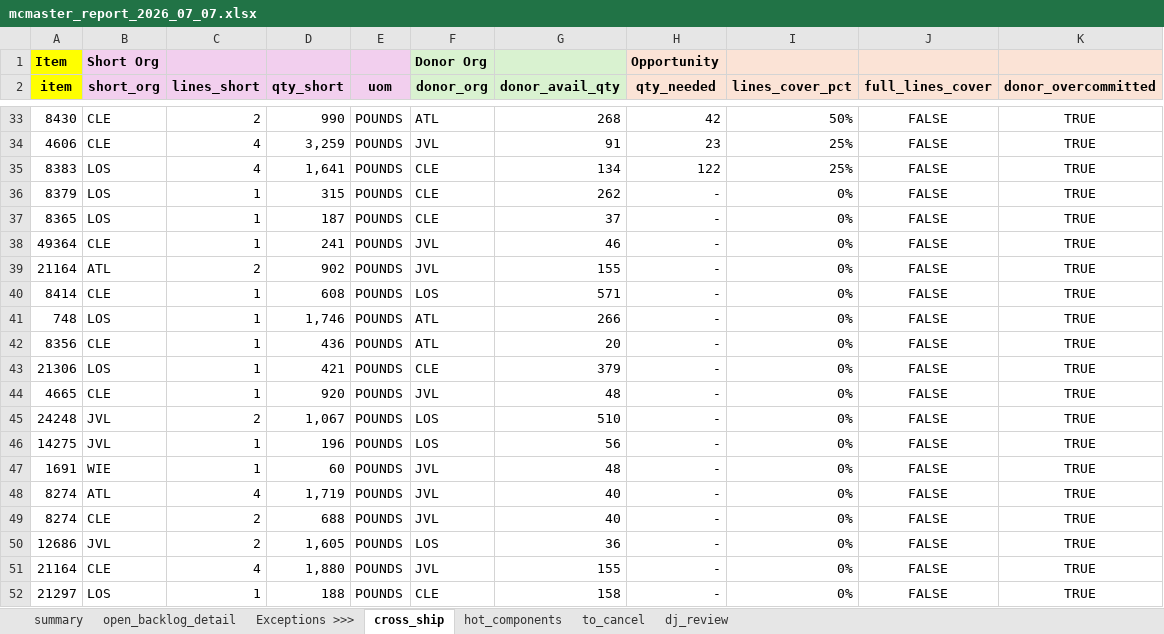
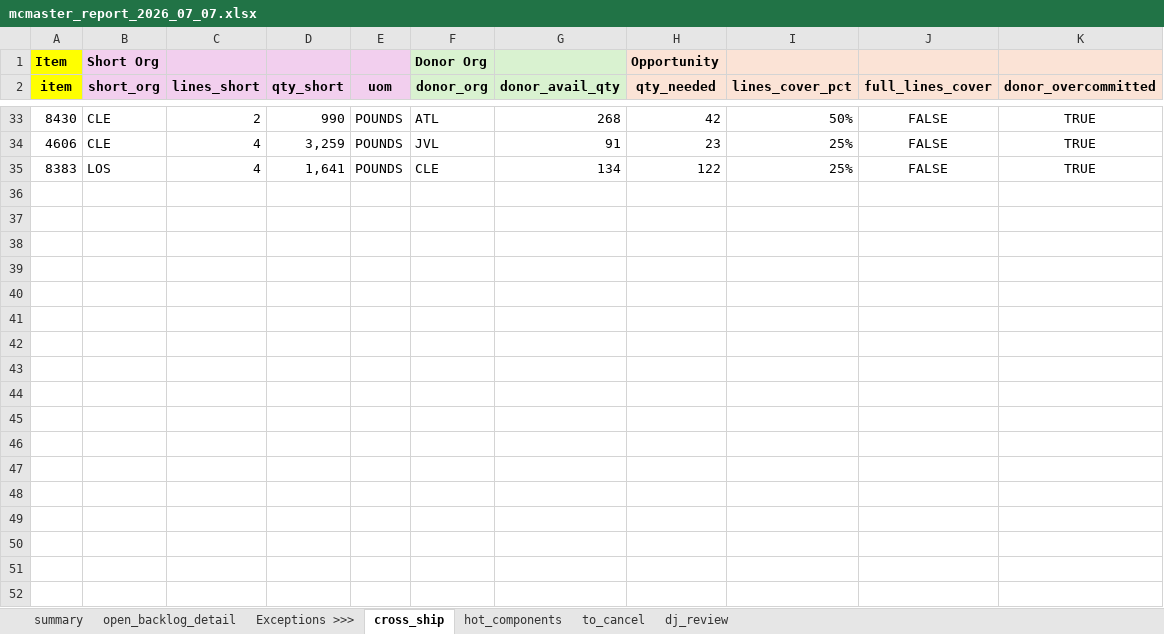
Before and after one commit to matthewcurphey/base, an Excel workbook: reports/mcmaster/archive/mcmaster_report_2026_07_07.xlsx, sheet cross_ship, drawn as a sheet; only a part is shown, gaps mark what is left out; values as stored, in another font and other column widths than the file's, no borders; the diff names each change by its address in the sheet, - before the commit and + after, or states it on an @@ line.

```diff
--- a/reports/mcmaster/archive/mcmaster_report_2026_07_07.xlsx (sheet cross_ship)
+++ b/reports/mcmaster/archive/mcmaster_report_2026_07_07.xlsx (sheet cross_ship)
-row 36: 8379 | LOS | 1 | 315 | POUNDS | CLE | 262 | - | 0% | FALSE | TRUE
-row 37: 8365 | LOS | 1 | 187 | POUNDS | CLE | 37 | - | 0% | FALSE | TRUE
-row 38: 49364 | CLE | 1 | 241 | POUNDS | JVL | 46 | - | 0% | FALSE | TRUE
-row 39: 21164 | ATL | 2 | 902 | POUNDS | JVL | 155 | - | 0% | FALSE | TRUE
-row 40: 8414 | CLE | 1 | 608 | POUNDS | LOS | 571 | - | 0% | FALSE | TRUE
-row 41: 748 | LOS | 1 | 1,746 | POUNDS | ATL | 266 | - | 0% | FALSE | TRUE
-row 42: 8356 | CLE | 1 | 436 | POUNDS | ATL | 20 | - | 0% | FALSE | TRUE
-row 43: 21306 | LOS | 1 | 421 | POUNDS | CLE | 379 | - | 0% | FALSE | TRUE
-row 44: 4665 | CLE | 1 | 920 | POUNDS | JVL | 48 | - | 0% | FALSE | TRUE
-row 45: 24248 | JVL | 2 | 1,067 | POUNDS | LOS | 510 | - | 0% | FALSE | TRUE
-row 46: 14275 | JVL | 1 | 196 | POUNDS | LOS | 56 | - | 0% | FALSE | TRUE
-row 47: 1691 | WIE | 1 | 60 | POUNDS | JVL | 48 | - | 0% | FALSE | TRUE
-row 48: 8274 | ATL | 4 | 1,719 | POUNDS | JVL | 40 | - | 0% | FALSE | TRUE
-row 49: 8274 | CLE | 2 | 688 | POUNDS | JVL | 40 | - | 0% | FALSE | TRUE
-row 50: 12686 | JVL | 2 | 1,605 | POUNDS | LOS | 36 | - | 0% | FALSE | TRUE
-row 51: 21164 | CLE | 4 | 1,880 | POUNDS | JVL | 155 | - | 0% | FALSE | TRUE
-row 52: 21297 | LOS | 1 | 188 | POUNDS | CLE | 158 | - | 0% | FALSE | TRUE
```
Also changed, not shown: sheet summary, charts or pictures, reports/mcmaster/mcmaster_template.xlsx, 13 other files.
